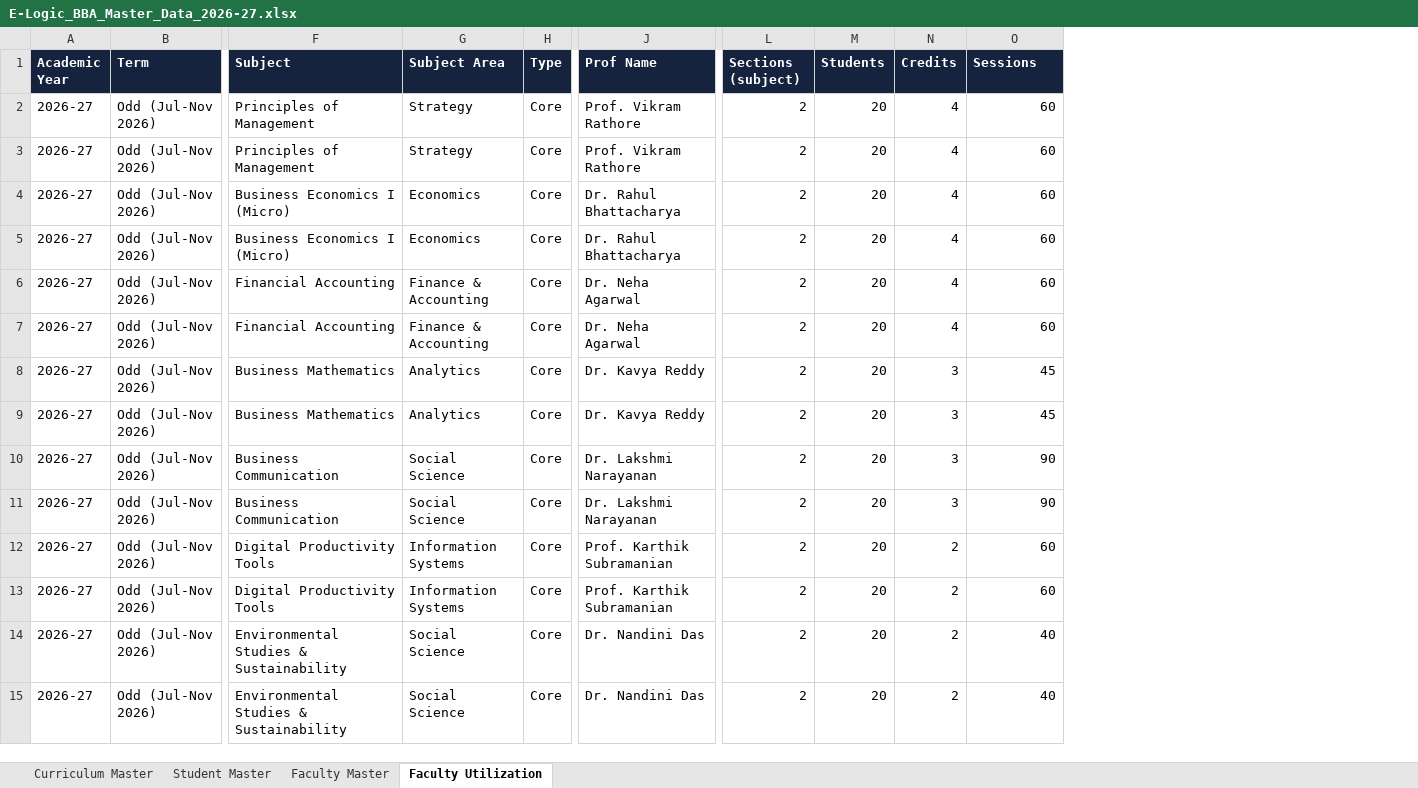
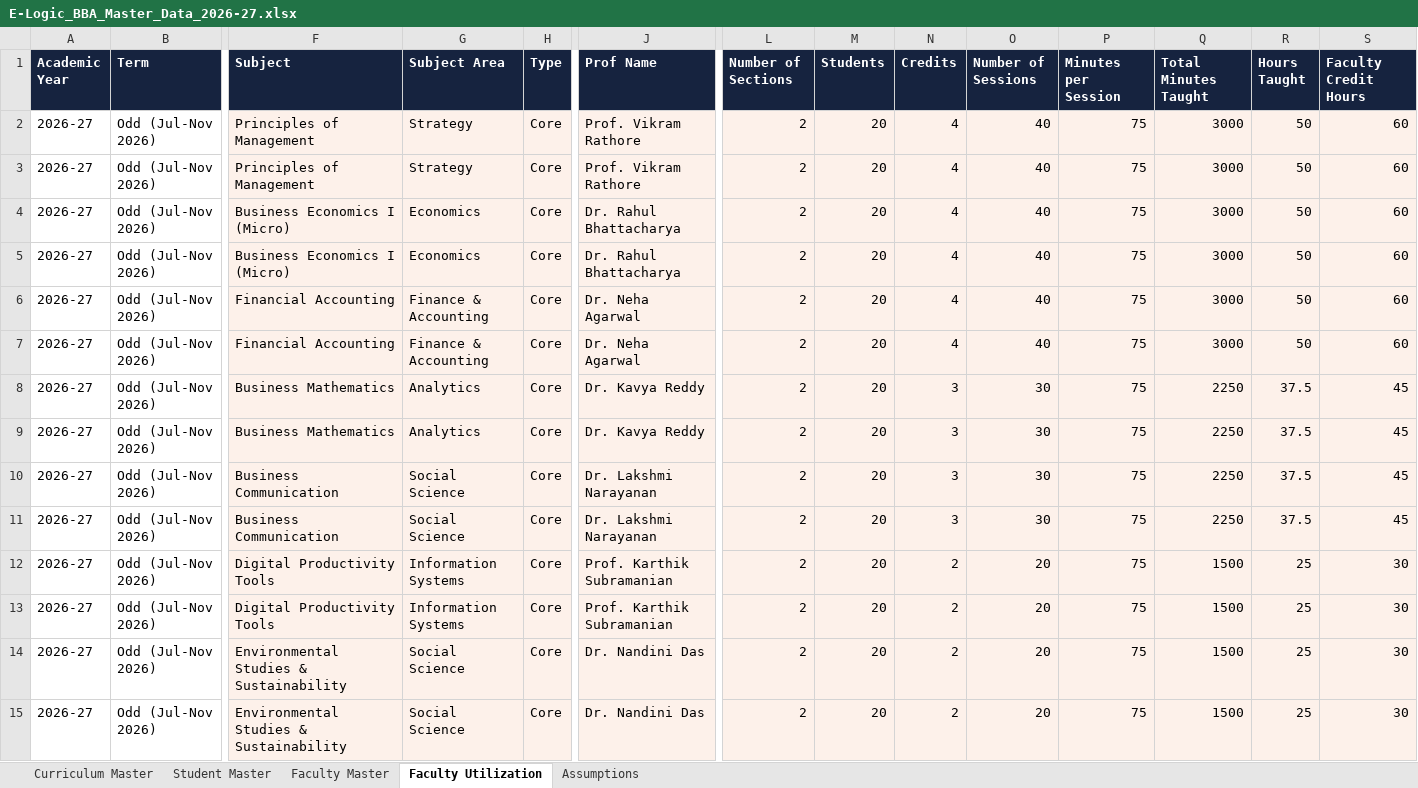
Before and after one commit to ng-04/elogic-bba, an Excel workbook: docs/E-Logic_BBA_Master_Data_2026-27.xlsx, sheet Faculty Utilization, drawn as a sheet; only a part is shown, gaps mark what is left out; values as stored, in another font and other column widths than the file's, no borders; addresses are those after the commit; the diff covers the shown part only; the diff names each change by its address in the sheet, - before the commit and + after, or states it on an @@ line.

```diff
--- a/docs/E-Logic_BBA_Master_Data_2026-27.xlsx (sheet Faculty Utilization)
+++ b/docs/E-Logic_BBA_Master_Data_2026-27.xlsx (sheet Faculty Utilization)
+sheet tab: Assumptions
+column O (Number of Sessions), rows 2-15: 40 | 40 | 40 | 40 | 40 | 40 | 30 | 30 | 30 | 30 | 20 | 20 | 20 | 20
+column P (Minutes per Session), rows 2-15: all 75
+column Q (Total Minutes Taught), rows 2-15: 3000 | 3000 | 3000 | 3000 | 3000 | 3000 | 2250 | 2250 | 2250 | 2250 | 1500 | 1500 | 1500 | 1500
+column R (Hours Taught), rows 2-15: 50 | 50 | 50 | 50 | 50 | 50 | 37.5 | 37.5 | 37.5 | 37.5 | 25 | 25 | 25 | 25
-L1: Sections (subject)
+L1: Number of Sections
-S1: Sessions
+S1: Faculty Credit Hours
-F2:H15 fill: none
+F2:H15 fill: #FDF1EA
-J2:J15 fill: none
+J2:J15 fill: #FDF1EA
-L2:N15 fill: none
+L2:N15 fill: #FDF1EA
-S2:S15 fill: none
+S2:S15 fill: #FDF1EA
-S10:S11 (Faculty Credit Hours): 90
+S10:S11 (Faculty Credit Hours): 45
-S12:S13 (Faculty Credit Hours): 60
+S12:S13 (Faculty Credit Hours): 30
-S14:S15 (Faculty Credit Hours): 40
+S14:S15 (Faculty Credit Hours): 30
```
Also changed, not shown: 33 edited cells and cell formats elsewhere in this sheet, sheet Curriculum Master, sheet Faculty Master, formulas that keep their value, 7 other files.
